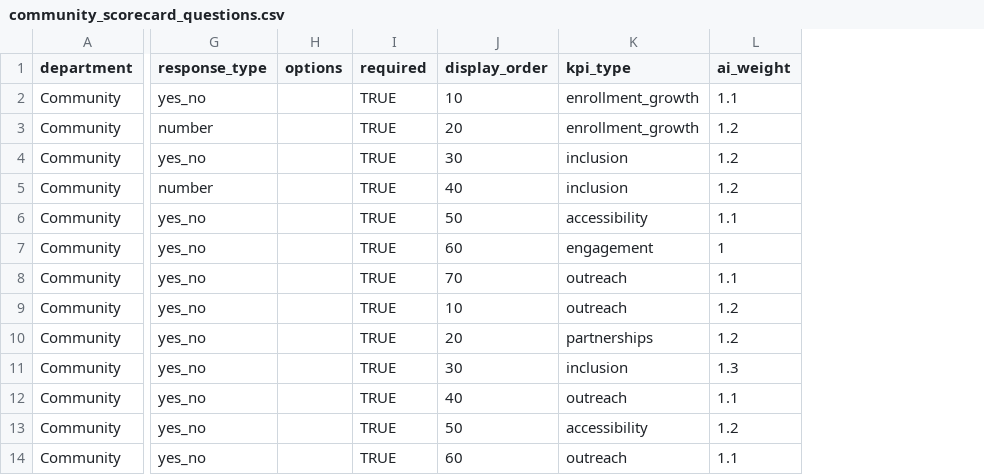
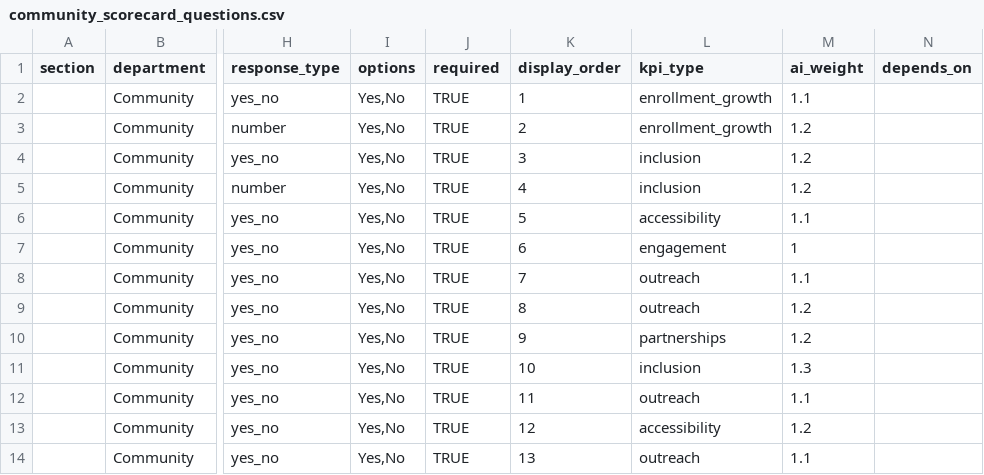
Before and after one commit to chrisrobingeorge-ai/scorecard, a CSV file: data/community_scorecard_questions.csv, drawn as a sheet; only a part is shown, gaps mark what is left out; addresses are those after the commit; the diff names each change by its address in the sheet, - before the commit and + after, or states it on an @@ line.

Commit message:
Update community_scorecard_questions.csv

```diff
--- a/data/community_scorecard_questions.csv
+++ b/data/community_scorecard_questions.csv
+column A (section), empty
+column N (depends_on), empty
-I2:I14 (options): (empty)
+I2:I14 (options): Yes,No
-K2 (display_order): 10
+K2 (display_order): 1
-K3 (display_order): 20
+K3 (display_order): 2
-K4 (display_order): 30
+K4 (display_order): 3
-K5 (display_order): 40
+K5 (display_order): 4
-K6 (display_order): 50
+K6 (display_order): 5
-K7 (display_order): 60
+K7 (display_order): 6
-K8 (display_order): 70
+K8 (display_order): 7
-K9 (display_order): 10
+K9 (display_order): 8
-K10 (display_order): 20
+K10 (display_order): 9
-K11 (display_order): 30
+K11 (display_order): 10
-K12 (display_order): 40
+K12 (display_order): 11
-K13 (display_order): 50
+K13 (display_order): 12
-K14 (display_order): 60
+K14 (display_order): 13
```
